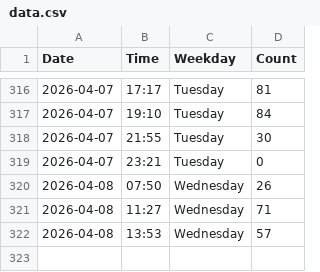
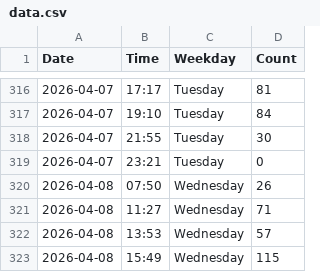
Before and after one commit to jennylyj/my-gym-tracker, a CSV file: data.csv, drawn as a sheet; only a part is shown, gaps mark what is left out; the diff names each change by its address in the sheet, - before the commit and + after, or states it on an @@ line.

```diff
--- a/data.csv
+++ b/data.csv
+row 323: 2026-04-08 | 15:49 | Wednesday | 115
```
